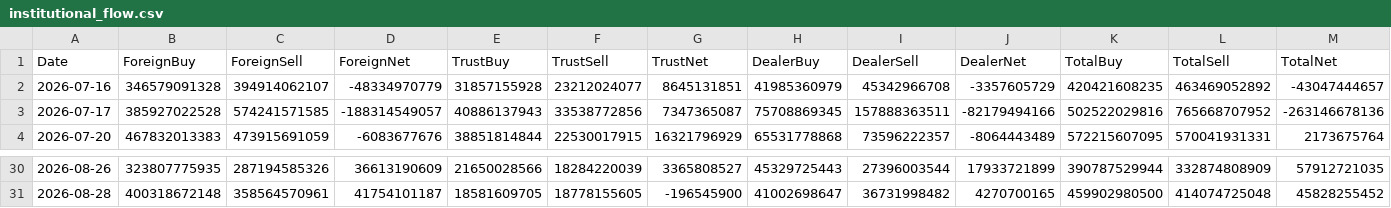
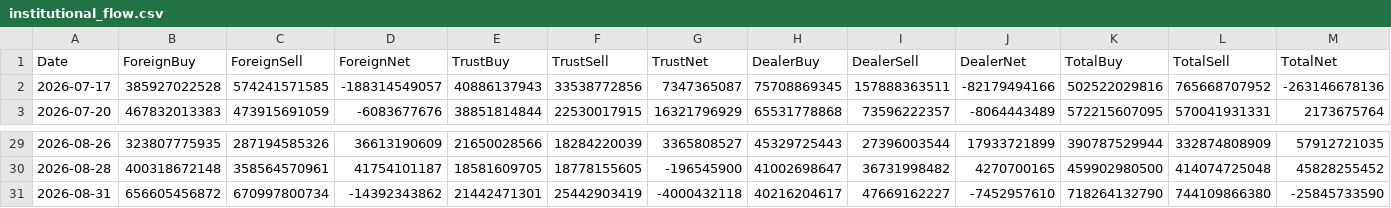
Before and after one commit to mengcawu/tw-threads-heatmap, a CSV file: data/institutional_flow.csv, drawn as a sheet; only a part is shown, gaps mark what is left out; removed rows and columns are numbered as before the commit, all else as after; the diff names each change by its address in the sheet, - before the commit and + after, or states it on an @@ line.

```diff
--- a/data/institutional_flow.csv
+++ b/data/institutional_flow.csv
-row 2: 2026-07-16 | 346579091328 | 394914062107 | -48334970779 | 31857155928 | 23212024077 | 8645131851 | 41985360979 | 45342966708 | -3357605729 | 420421608235 | 463469052892 | -43047444657
+row 31: 2026-08-31 | 656605456872 | 670997800734 | -14392343862 | 21442471301 | 25442903419 | -4000432118 | 40216204617 | 47669162227 | -7452957610 | 718264132790 | 744109866380 | -25845733590
```
Also changed, not shown: data/taiex.csv, 3 other files.
